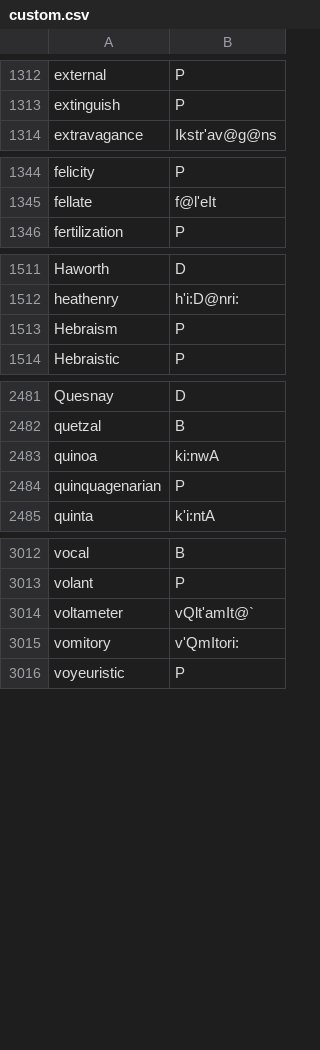
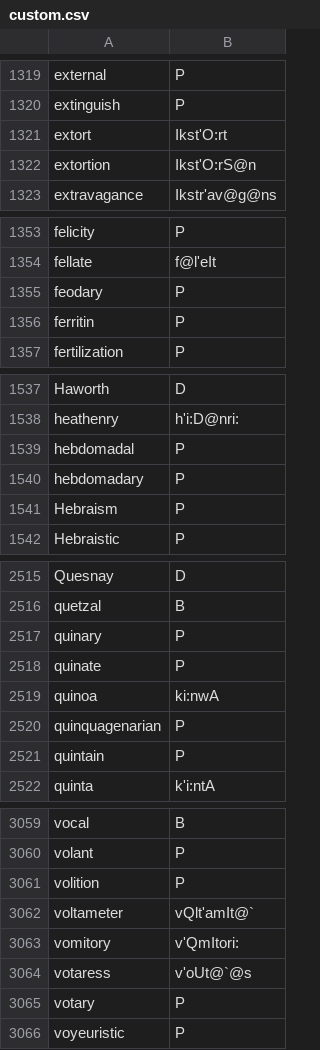
Before and after one commit to ChristianSi/lytspel, a CSV file: data/custom.csv, drawn as a sheet; only a part is shown, gaps mark what is left out; the diff covers the shown part only; the diff names each change by its address in the sheet, - before the commit and + after, or states it on an @@ line.

```diff
--- a/data/custom.csv
+++ b/data/custom.csv
+row 1321: extort | Ikst'O:rt
+row 1322: extortion | Ikst'O:rS@n
+row 1355: feodary | P
+row 1356: ferritin | P
+row 1539: hebdomadal | P
+row 1540: hebdomadary | P
+row 2517: quinary | P
+row 2518: quinate | P
+row 2521: quintain | P
+row 3061: volition | P
+row 3064: votaress | v'oUt@`@s
+row 3065: votary | P
```
Also changed, not shown: 40 added rows and 3 edited cells elsewhere in this file, data/compounds-manual.csv.
